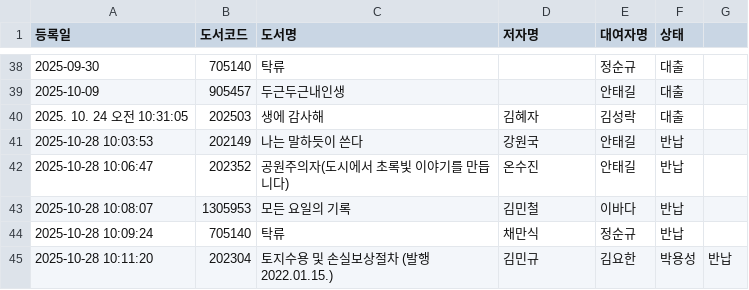
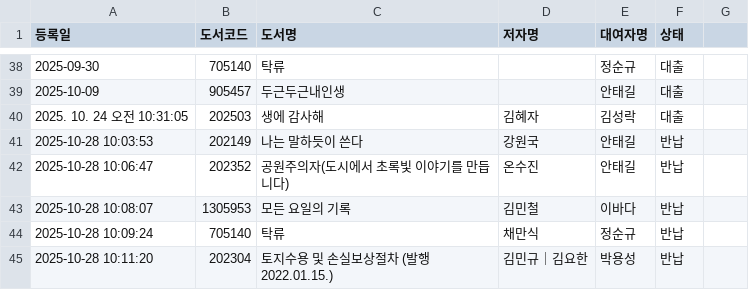
Before and after one commit to rlatjdfkr7979-ctrl/BookServer, a CSV file: books.csv, drawn as a sheet; only a part is shown, gaps mark what is left out.

Commit message:
Update author separator in books.csv

```diff
--- a/books.csv
+++ b/books.csv
@@ -44,2 +44,2 @@
 2025-10-28 10:09:24,705140,탁류,채만식,정순규,반납
-2025-10-28 10:11:20,202304,토지수용 및 손실보상절차 (발행 2022.01.15.) ,김민규,김요한,박용성,반납
+2025-10-28 10:11:20,202304,토지수용 및 손실보상절차 (발행 2022.01.15.) ,김민규｜김요한,박용성,반납
```
